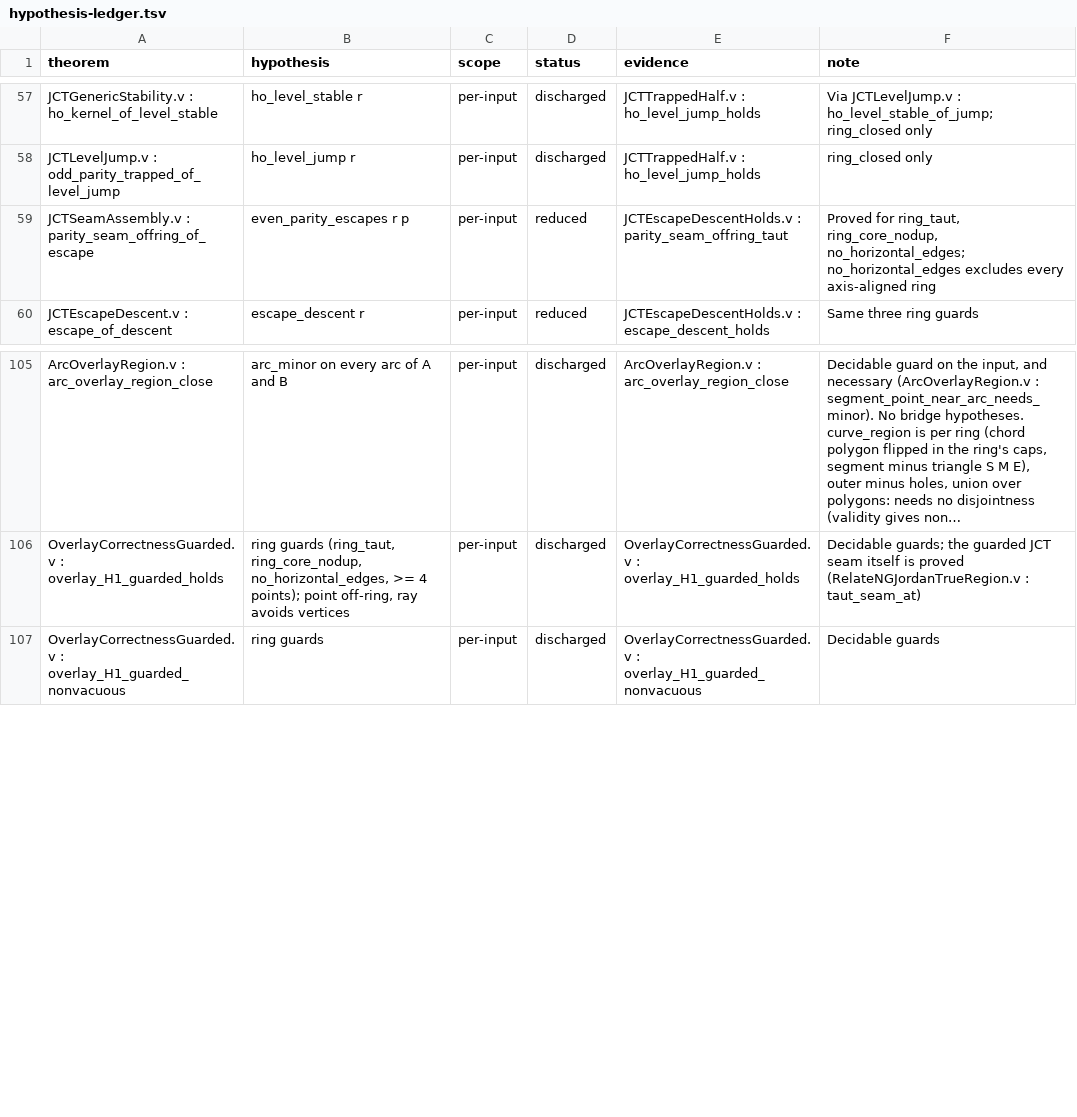
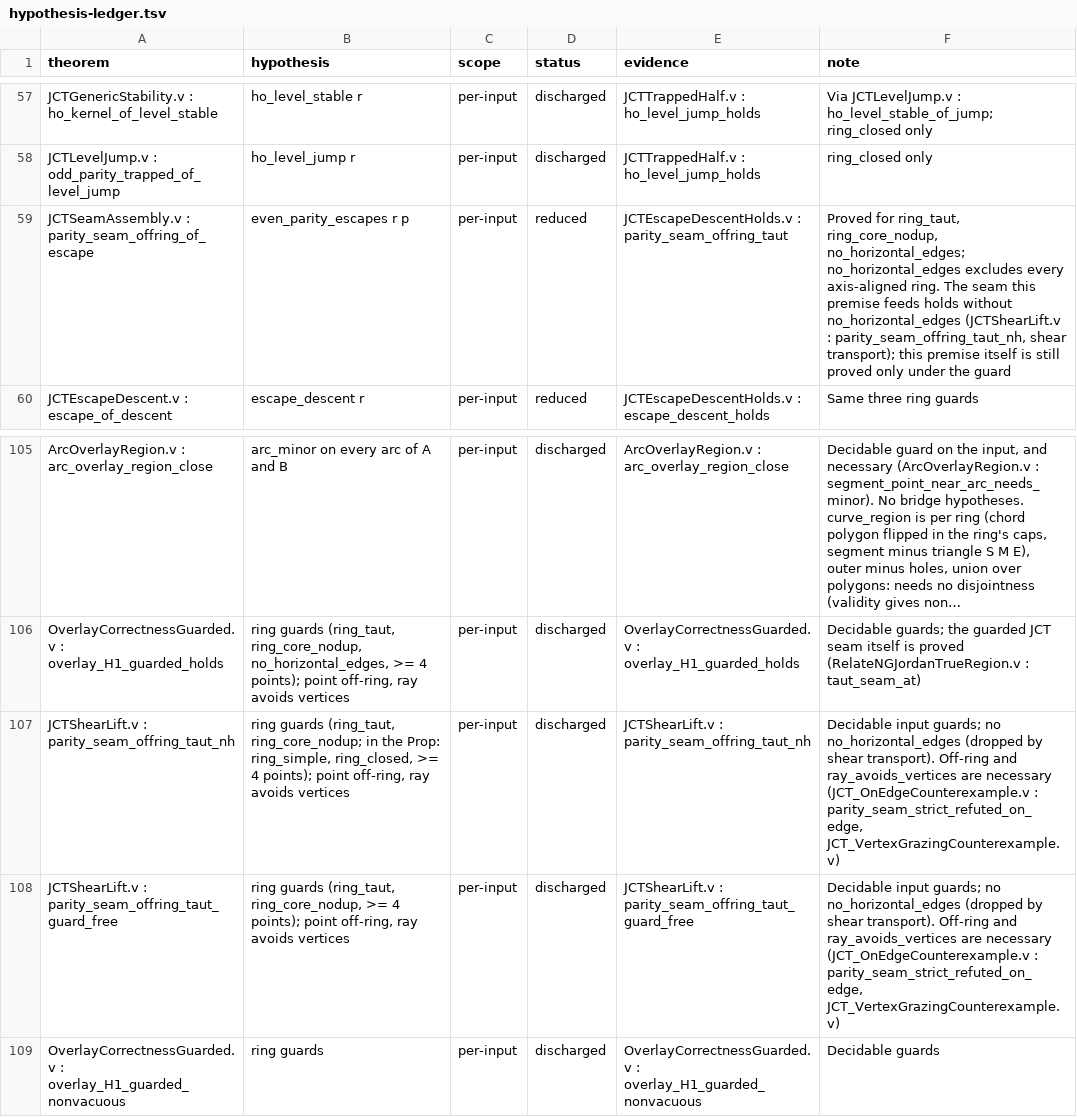
Before and after one commit to grootstebozewolf/NetTopologySuite.Proofs, a TSV file: docs/hypothesis-ledger.tsv, drawn as a sheet; only a part is shown, gaps mark what is left out; long unchanged cells end in …; the diff names each change by its address in the sheet, - before the commit and + after, or states it on an @@ line.

```diff
--- a/docs/hypothesis-ledger.tsv
+++ b/docs/hypothesis-ledger.tsv
-F59 (note): …every axis-aligned ring
+F59 (note): …every axis-aligned ring. The seam this premise feeds holds without no_horizontal_edges (JCTShearLift.v : parity_seam_offring_taut_nh, shear transport); this premise itself is still proved only under the guard
+row 107: JCTShearLift.v : parity_seam_offring_taut_nh | ring guards (ring_taut, ring_core_nodup; in the Prop: ring_simple, ring_closed, >= 4 points); point off-ring, ray avoids vertices | per-input | discharged | JCTShearLift.v : parity_seam_offring_taut_nh | Decidable input guards; no no_horizontal_edges (dropped by shear transport). Off-ring and ray_avoids_vertices are necessary (JCT_OnEdgeCounterexample.v : parity_seam_strict_refuted_on_edge, JCT_VertexGrazingCounterexample.v)
+row 108: JCTShearLift.v : parity_seam_offring_taut_guard_free | ring guards (ring_taut, ring_core_nodup, >= 4 points); point off-ring, ray avoids vertices | per-input | discharged | JCTShearLift.v : parity_seam_offring_taut_guard_free | Decidable input guards; no no_horizontal_edges (dropped by shear transport). Off-ring and ray_avoids_vertices are necessary (JCT_OnEdgeCounterexample.v : parity_seam_strict_refuted_on_edge, JCT_VertexGrazingCounterexample.v)
```
Also changed, not shown: 7 other files.
